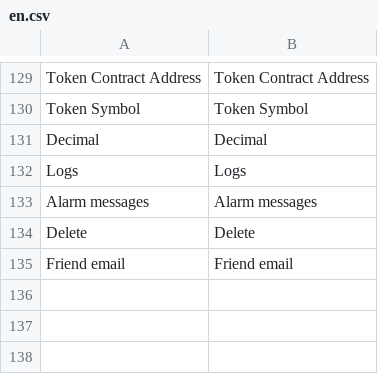
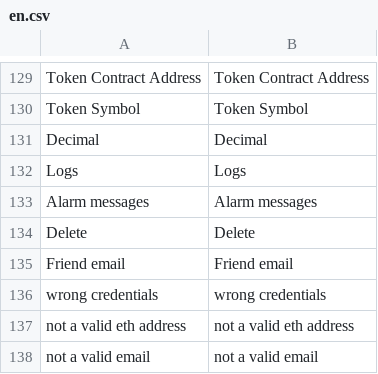
Before and after one commit to aliimran84/cryptaur-web-server, a CSV file: core/engine/translations/en.csv, drawn as a sheet; only a part is shown, gaps mark what is left out; the diff names each change by its address in the sheet, - before the commit and + after, or states it on an @@ line.

```diff
--- a/core/engine/translations/en.csv
+++ b/core/engine/translations/en.csv
+row 136: wrong credentials | wrong credentials
+row 137: not a valid eth address | not a valid eth address
+row 138: not a valid email | not a valid email
```
Also changed, not shown: core/engine/translations/ru.csv, 2 other files.
